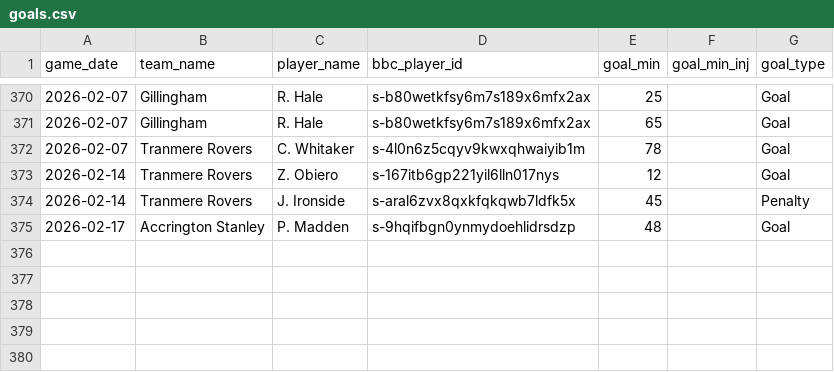
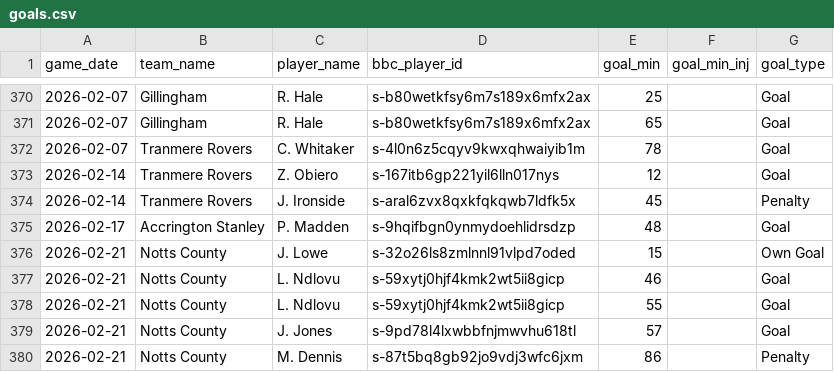
Before and after one commit to petebrown/data-updater-v2, a CSV file: data/goals.csv, drawn as a sheet; only a part is shown, gaps mark what is left out; the diff names each change by its address in the sheet, - before the commit and + after, or states it on an @@ line.

```diff
--- a/data/goals.csv
+++ b/data/goals.csv
+row 376: 2026-02-21 | Notts County | J. Lowe | s-32o26ls8zmlnnl91vlpd7oded | 15 |  | Own Goal
+row 377: 2026-02-21 | Notts County | L. Ndlovu | s-59xytj0hjf4kmk2wt5ii8gicp | 46 |  | Goal
+row 378: 2026-02-21 | Notts County | L. Ndlovu | s-59xytj0hjf4kmk2wt5ii8gicp | 55 |  | Goal
+row 379: 2026-02-21 | Notts County | J. Jones | s-9pd78l4lxwbbfnjmwvhu618tl | 57 |  | Goal
+row 380: 2026-02-21 | Notts County | M. Dennis | s-87t5bq8gb92jo9vdj3wfc6jxm | 86 |  | Penalty
```
Also changed, not shown: data-r/subs.csv, data/league_tables.csv, 23 other files.
